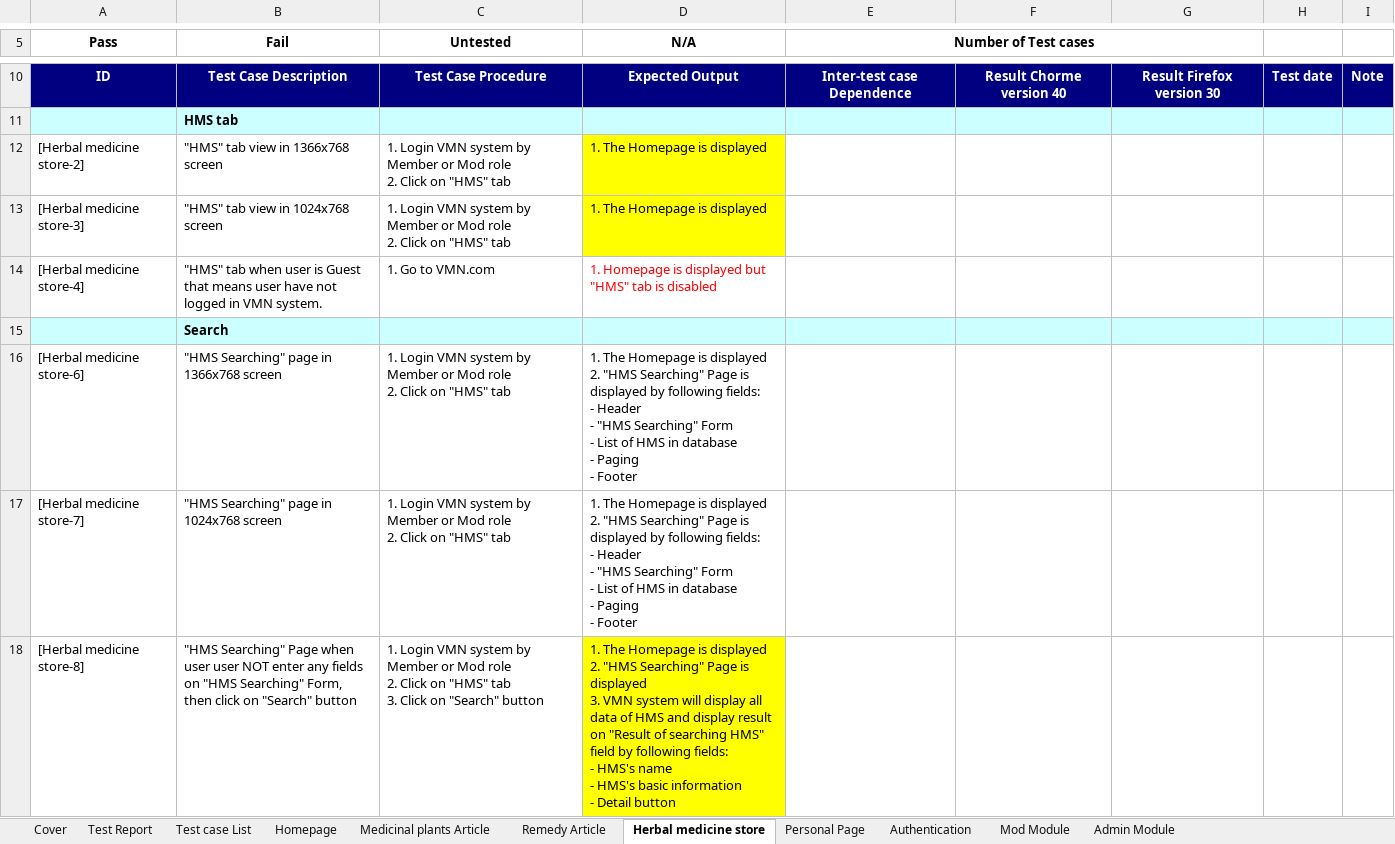
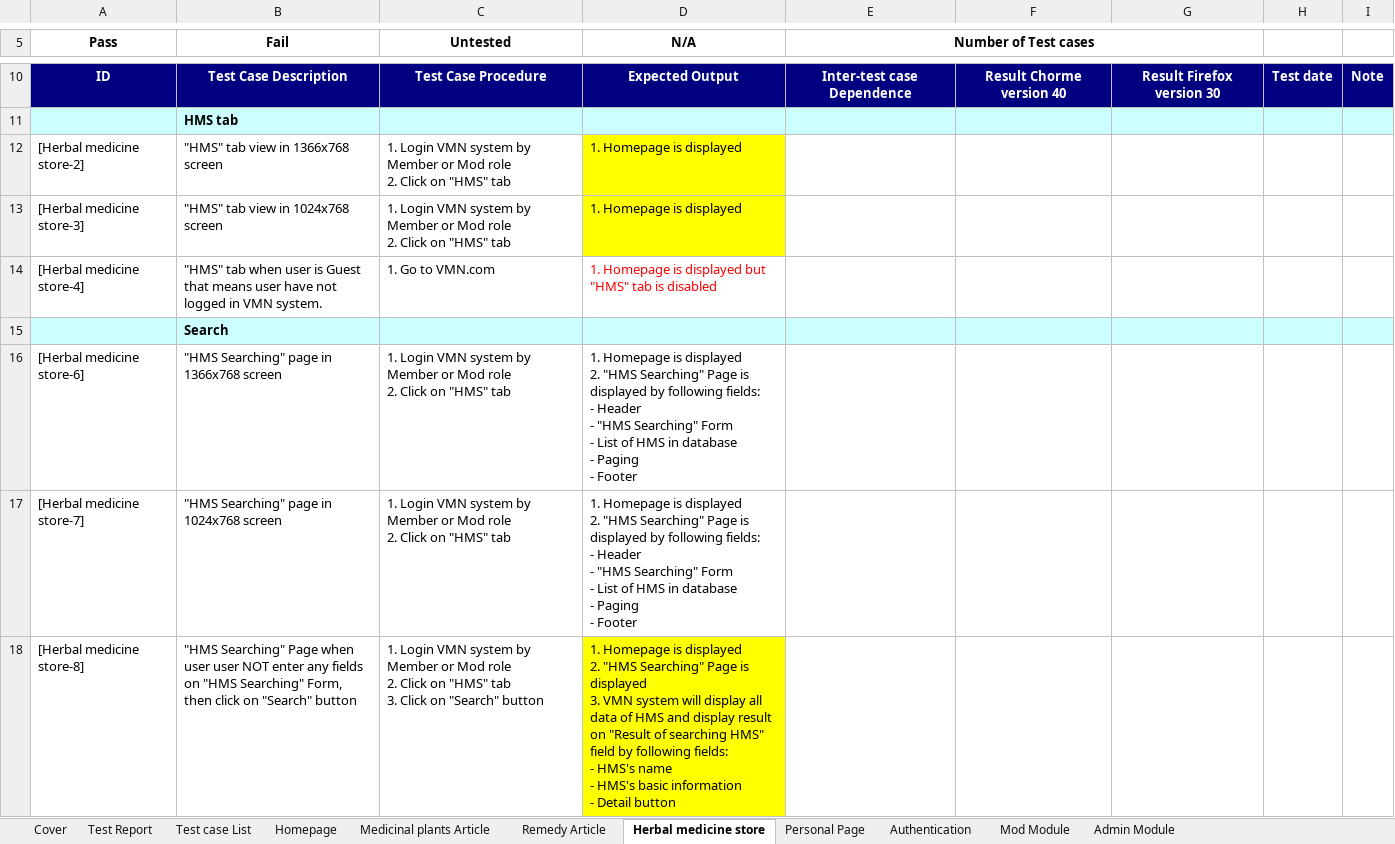
Before and after one commit to sangnvus/201601JS01, an Excel workbook: WIP/Deliverable/Report3/VMN_System Test Case_v1.0_EN.xlsx, sheet Herbal medicine store, drawn as a sheet; only a part is shown, gaps mark what is left out; values as stored, in another font and other column widths than the file's, no borders; the diff covers the shown part only; the diff names each change by its address in the sheet, - before the commit and + after, or states it on an @@ line.

```diff
--- a/WIP/Deliverable/Report3/VMN_System Test Case_v1.0_EN.xlsx (sheet Herbal medicine store)
+++ b/WIP/Deliverable/Report3/VMN_System Test Case_v1.0_EN.xlsx (sheet Herbal medicine store)
-D12:D13 (N/A): 1. The Homepage is displayed
+D12:D13 (N/A): 1. Homepage is displayed
-D16:D17 (N/A): 1. The Homepage is…
+D16:D17 (N/A): 1. Homepage is…
-D18 (N/A): 1. The Homepage is…
+D18 (N/A): 1. Homepage is…
```
Also changed, not shown: 5 edited cells elsewhere in this sheet, sheet Personal Page, sheet Medicinal plants Article, sheet Remedy Article, sheet Homepage.
